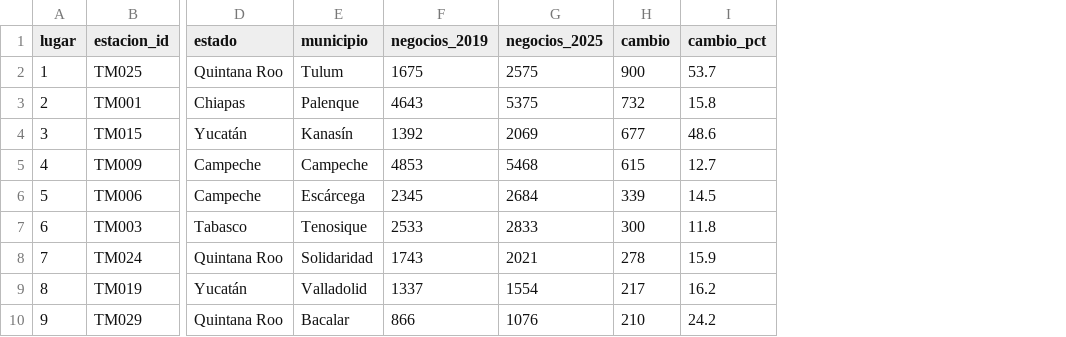
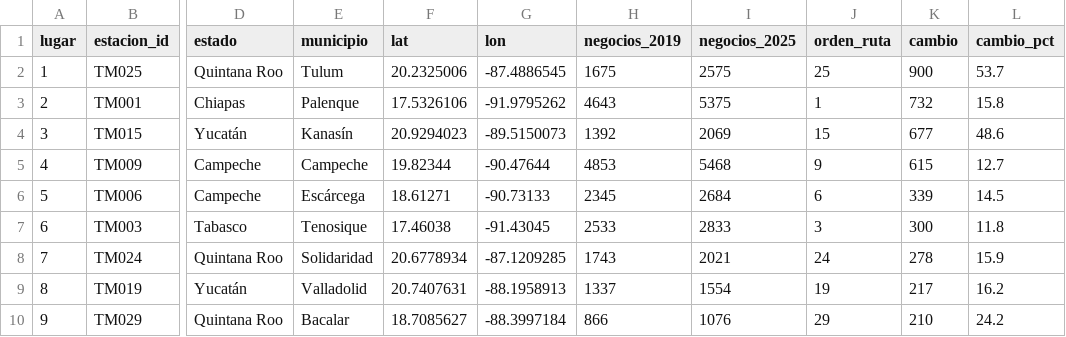
Before and after one commit to ezraidenn/del-tren-a-la-calle, a CSV file: booklet/datos/escena-2.csv, drawn as a sheet; only a part is shown, gaps mark what is left out; the diff names each change by its address in the sheet, - before the commit and + after, or states it on an @@ line.

```diff
--- a/booklet/datos/escena-2.csv
+++ b/booklet/datos/escena-2.csv
+column F (lat), rows 2-10: 20.2325006 | 17.5326106 | 20.9294023 | 19.82344 | 18.61271 | 17.46038 | 20.6778934 | 20.7407631 | 18.7085627
+column G (lon), rows 2-10: -87.4886545 | -91.9795262 | -89.5150073 | -90.47644 | -90.73133 | -91.43045 | -87.1209285 | -88.1958913 | -88.3997184
+column J (orden_ruta), rows 2-10: 25 | 1 | 15 | 9 | 6 | 3 | 24 | 19 | 29
```
Also changed, not shown: manifest.csv, 20 other files.
